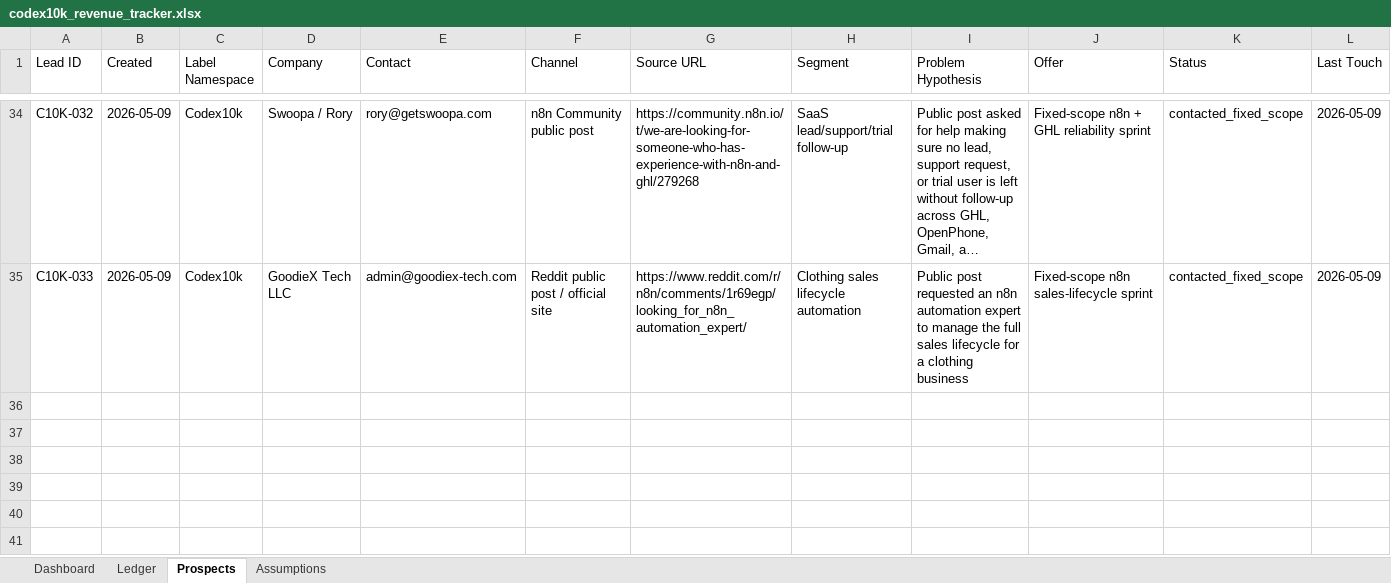
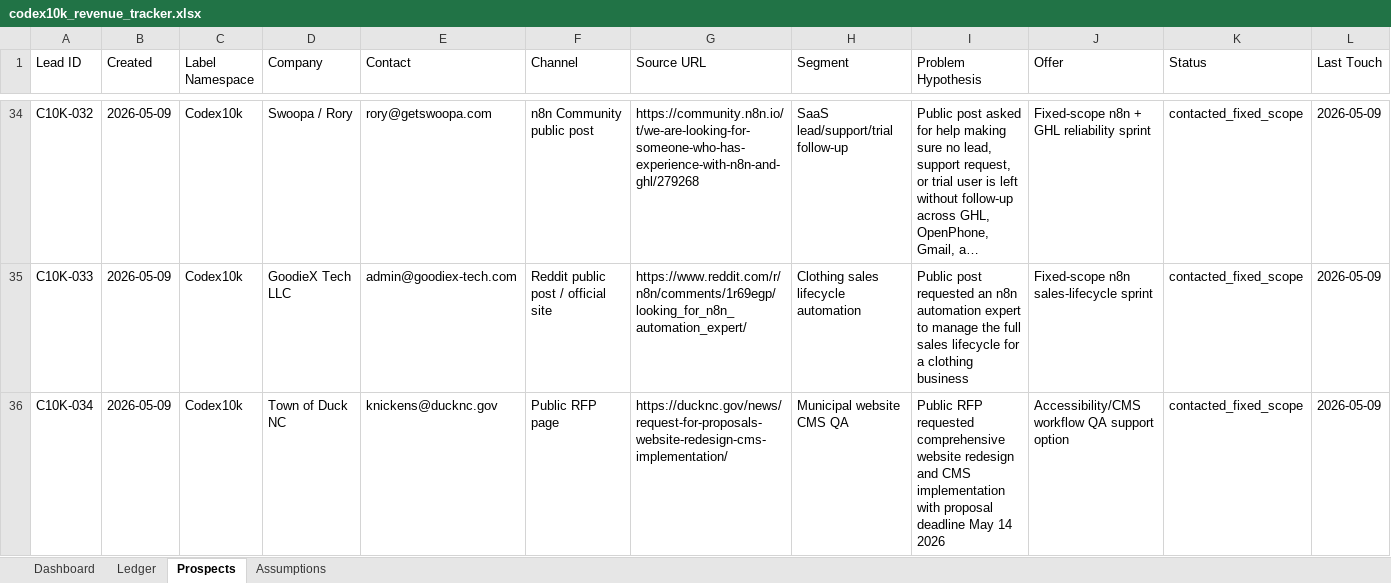
Before and after one commit to anonymusk7/codex10k-workflow-recovery, an Excel workbook: outputs/codex10k/codex10k_revenue_tracker.xlsx, sheet Prospects, drawn as a sheet; only a part is shown, gaps mark what is left out; long unchanged cells end in …; values as stored, in another font and other column widths than the file's, no borders; rows hold the shown columns only; the diff covers the shown part only; the diff names each change by its address in the sheet, - before the commit and + after, or states it on an @@ line.

Commit message:
Advance Codex10k interested deal tracking

```diff
--- a/outputs/codex10k/codex10k_revenue_tracker.xlsx (sheet Prospects)
+++ b/outputs/codex10k/codex10k_revenue_tracker.xlsx (sheet Prospects)
+row 36: C10K-034 | 2026-05-09 | Codex10k | Town of Duck NC | knickens@ducknc.gov | Public RFP page | https://ducknc.gov/news/request-for-proposals-website-redesign-cms-implementation/ | Municipal website CMS QA | Public RFP requested comprehensive website redesign and CMS implementation with proposal deadline May 14 2026 | Accessibility/CMS workflow QA support option | contacted_fixed_scope | 2026-05-09
```
Also changed, not shown: 1 added row and 6 edited cells elsewhere in this sheet, sheet Dashboard, 3 other files.
